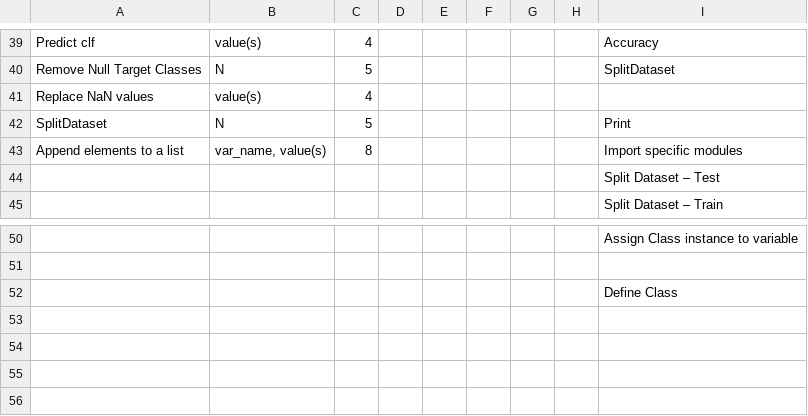
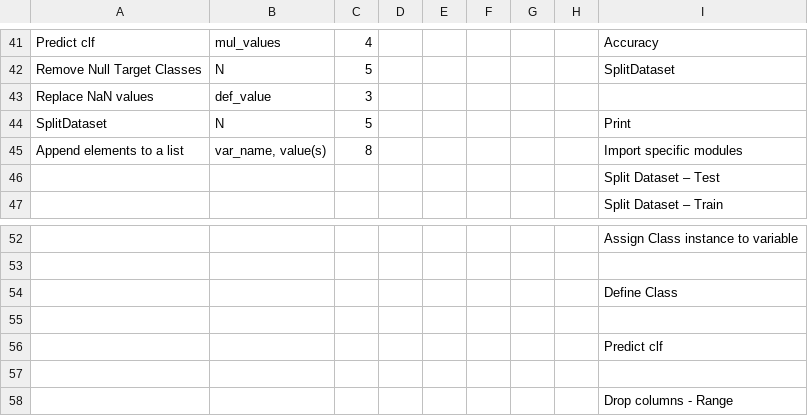
Before and after one commit to ArshadFauzil/FYP, a CSV file: UserSpecs2PseudoCode/PC_Interface/Resources/entity_mapper.csv, drawn as a sheet; only a part is shown, gaps mark what is left out; addresses are those after the commit; the diff covers the shown part only; the diff names each change by its address in the sheet, - before the commit and + after, or states it on an @@ line.

```diff
--- a/UserSpecs2PseudoCode/PC_Interface/Resources/entity_mapper.csv
+++ b/UserSpecs2PseudoCode/PC_Interface/Resources/entity_mapper.csv
-B41: value(s)
+B41: mul_values
-B43: value(s)
+B43: def_value
-C43: 4
+C43: 3
+row 55: (empty)
+row 56:  |  |  |  |  |  |  |  | Predict clf
+row 57: (empty)
+row 58:  |  |  |  |  |  |  |  | Drop columns - Range
```
Also changed, not shown: 2 added rows and 32 edited cells elsewhere in this file, UserSpecs2PseudoCode/PC_Interface/entities/defined_entities.csv, 10 other files.
